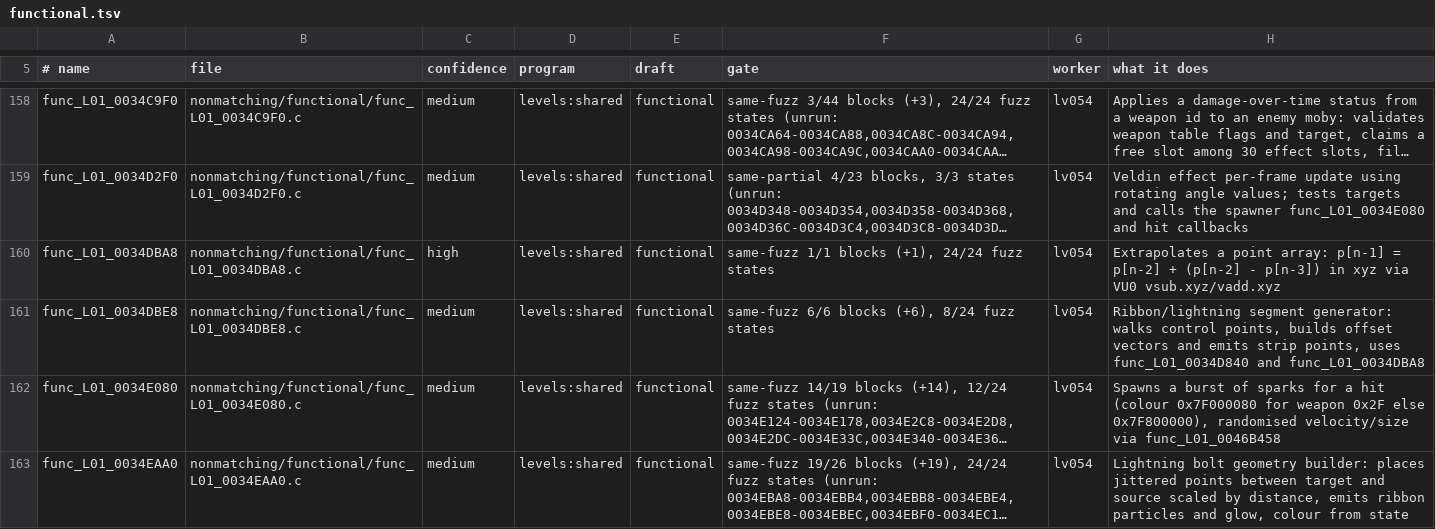
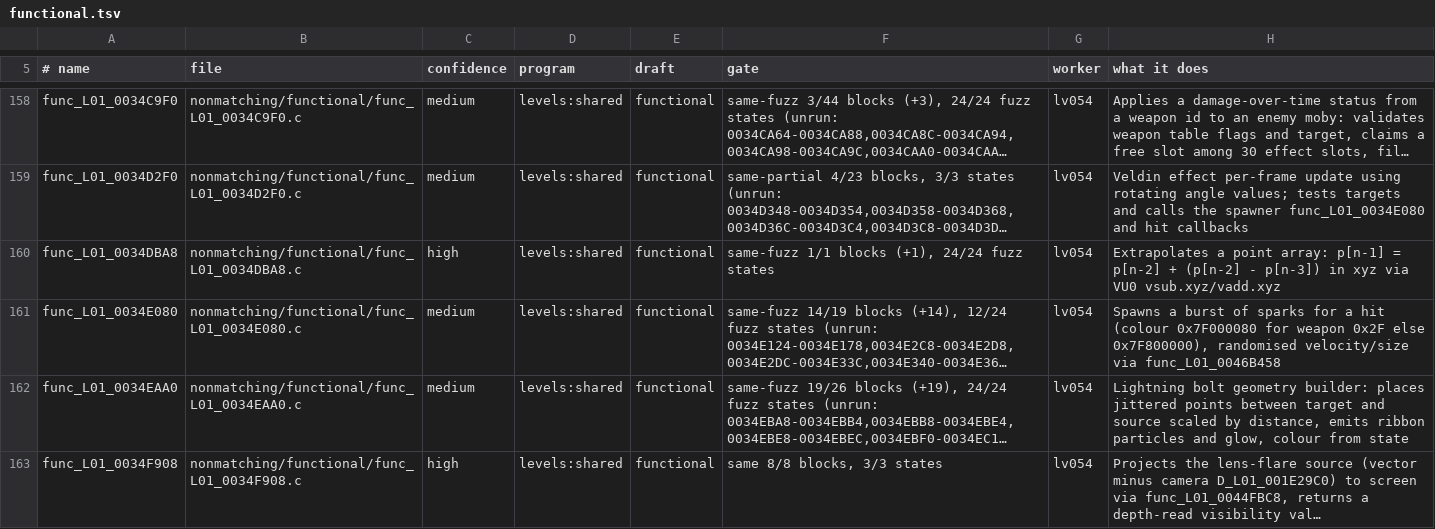
Before and after one commit to OpenRAC/rac3-decomp, a TSV file: nonmatching/functional.tsv, drawn as a sheet; only a part is shown, gaps mark what is left out; the shorter side is filled out with more unchanged rows; long unchanged cells end in …; the diff names each change by its address in the sheet, - before the commit and + after, or states it on an @@ line.

Commit message:
feat(levels): match func_L01_0034DBE8 and func_00393168
- func_L01_0034DBE8 (levels, 34 places): ported from its sibling
  func_L01_00319A88; check.py MATCH at all 34 places.
- func_00393168 (frontbin): ported from its byte-identical twin
  func_L39_0059C088; it needs split addresses, so it starts its own
  file src/frontbin/393168.c (the L39 copy is built the same way);
  check.py MATCH, and func_00392F68, func_00392FD0 and func_00393138
  still MATCH in 392F68.c.

Near misses kept in nonmatching/: func_L01_0039E1B0 (ported from
func_L01_00302118, 18 diffs, divs_nops row added), func_L24_003A9C10
(6 diffs) and func_L19_00332948 (33 aligned diffs).

```diff
--- a/nonmatching/functional.tsv
+++ b/nonmatching/functional.tsv
-row 161: func_L01_0034DBE8 | nonmatching/functional/func_L01_0034DBE8.c | medium | levels:shared | functional | same-fuzz 6/6 blocks (+6), 8/24 fuzz states | lv054 | Ribbon/lightning segment generator: walks control points, builds offset vectors and emits strip points, uses func_L01_0034D840 and func_L01_0034DBA8
```
Also changed, not shown: 13 other files.
